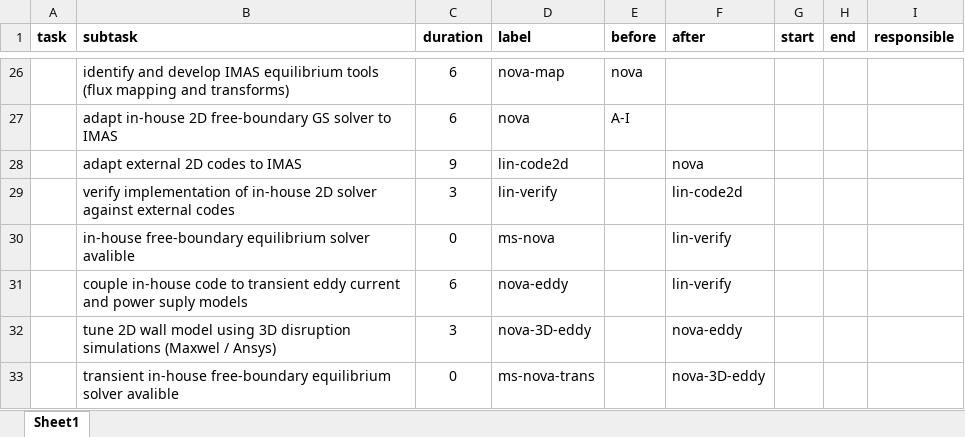
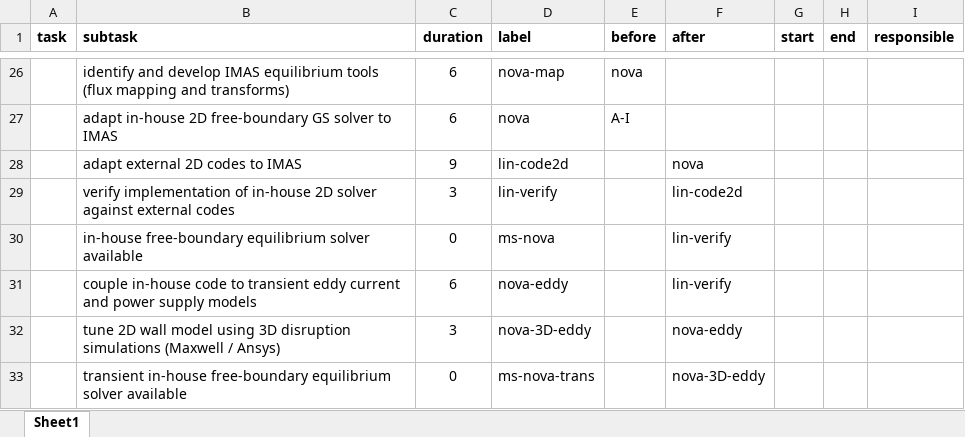
Before and after one commit to Simon-McIntosh/nova, an Excel workbook: nova/projects/equilibrium/work_plan.xlsx, sheet Sheet1, drawn as a sheet; only a part is shown, gaps mark what is left out; values as stored, in another font and other column widths than the file's, no borders; the diff covers the shown part only; the diff names each change by its address in the sheet, - before the commit and + after, or states it on an @@ line.

```diff
--- a/nova/projects/equilibrium/work_plan.xlsx (sheet Sheet1)
+++ b/nova/projects/equilibrium/work_plan.xlsx (sheet Sheet1)
-B30 (subtask): …equilibrium solver avalible
+B30 (subtask): …equilibrium solver available
-B31 (subtask): …and power suply models
+B31 (subtask): …and power supply models
-B32 (subtask): …disruption simulations (Maxwel / Ansys)
+B32 (subtask): …disruption simulations (Maxwell / Ansys)
-B33 (subtask): …equilibrium solver avalible
+B33 (subtask): …equilibrium solver available
```
Also changed, not shown: 3 added rows, 3 removed rows, 29 moved rows and 13 edited cells elsewhere in this sheet, 2 other files.
